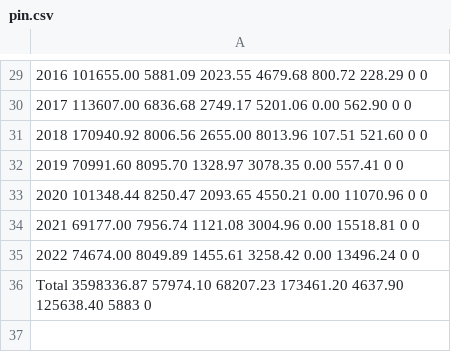
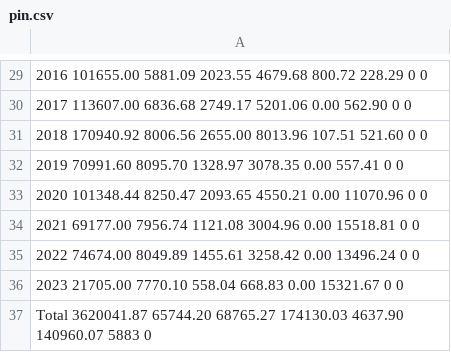
Before and after one commit to EdMillard/riverwar, a CSV file: data/ADWR/AMA/pin.csv, drawn as a sheet; only a part is shown, gaps mark what is left out; the diff names each change by its address in the sheet, - before the commit and + after, or states it on an @@ line.

```diff
--- a/data/ADWR/AMA/pin.csv
+++ b/data/ADWR/AMA/pin.csv
-A36: Total 3598336.87 57974.10 68207.23 173461.20 4637.90 125638.40 5883 0
+A36: 2023 21705.00 7770.10 558.04 668.83 0.00 15321.67 0 0
+row 37: Total 3620041.87 65744.20 68765.27 174130.03 4637.90 140960.07 5883 0
```
Also changed, not shown: data/ADWR/AMA/phx.csv, data/ADWR/AMA/total.csv, 2 other files.
